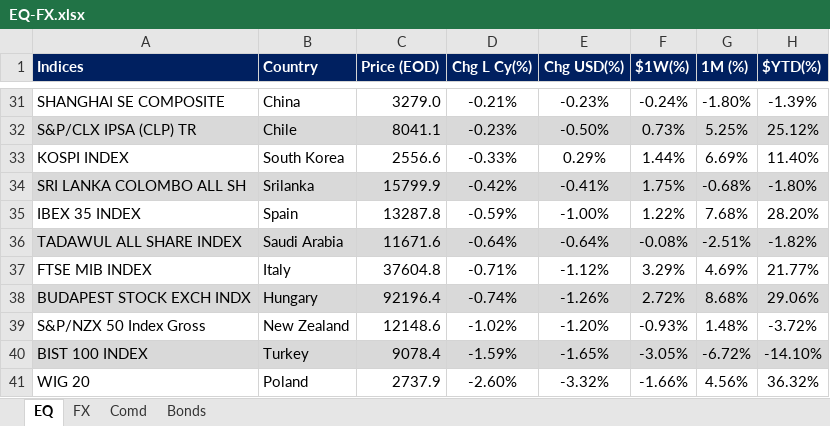
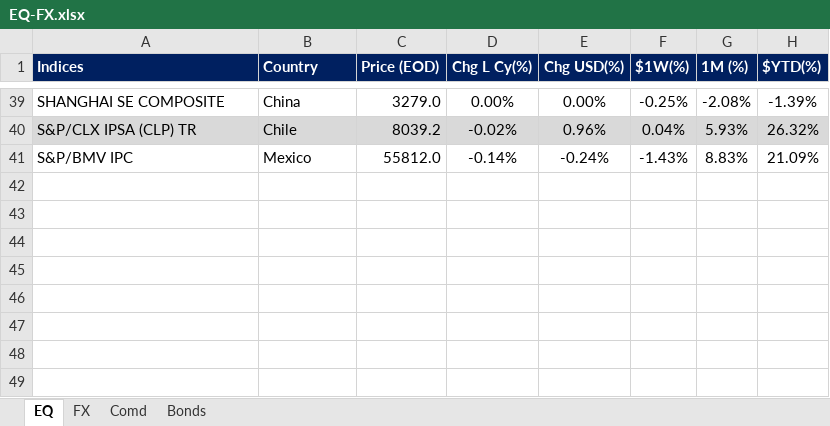
Before and after one commit to firstglobal123/fg-app, an Excel workbook: EQ-FX.xlsx, sheet EQ, drawn as a sheet; only a part is shown, gaps mark what is left out; values as stored, in another font and other column widths than the file's, no borders; conditional formats not drawn; removed rows and columns are numbered as before the commit, all else as after; the diff covers the shown part only; the diff names each change by its address in the sheet, - before the commit and + after, or states it on an @@ line.

```diff
--- a/EQ-FX.xlsx (sheet EQ)
+++ b/EQ-FX.xlsx (sheet EQ)
-D39 (Chg L Cy(%)): -0.21%
+D39 (Chg L Cy(%)): 0.00%
-E39 (Chg USD(%)): -0.23%
+E39 (Chg USD(%)): 0.00%
-F39 ($1W(%)): -0.24%
+F39 ($1W(%)): -0.25%
-G39 (1M (%)): -1.80%
+G39 (1M (%)): -2.08%
-C40 (Price (EOD)): 8041.1
+C40 (Price (EOD)): 8039.2
-D40 (Chg L Cy(%)): -0.23%
+D40 (Chg L Cy(%)): -0.02%
-E40 (Chg USD(%)): -0.50%
+E40 (Chg USD(%)): 0.96%
-F40 ($1W(%)): 0.73%
+F40 ($1W(%)): 0.04%
-G40 (1M (%)): 5.25%
+G40 (1M (%)): 5.93%
-H40 ($YTD(%)): 25.12%
+H40 ($YTD(%)): 26.32%
-row 33: KOSPI INDEX | South Korea | 2556.6 | -0.33% | 0.29% | 1.44% | 6.69% | 11.40%
-row 34: SRI LANKA COLOMBO ALL SH | Srilanka | 15799.9 | -0.42% | -0.41% | 1.75% | -0.68% | -1.80%
-row 35: IBEX 35 INDEX | Spain | 13287.8 | -0.59% | -1.00% | 1.22% | 7.68% | 28.20%
-row 36: TADAWUL ALL SHARE INDEX | Saudi Arabia | 11671.6 | -0.64% | -0.64% | -0.08% | -2.51% | -1.82%
-row 37: FTSE MIB INDEX | Italy | 37604.8 | -0.71% | -1.12% | 3.29% | 4.69% | 21.77%
-row 38: BUDAPEST STOCK EXCH INDX | Hungary | 92196.4 | -0.74% | -1.26% | 2.72% | 8.68% | 29.06%
-row 39: S&P/NZX 50 Index Gross | New Zealand | 12148.6 | -1.02% | -1.20% | -0.93% | 1.48% | -3.72%
-row 40: BIST 100 INDEX | Turkey | 9078.4 | -1.59% | -1.65% | -3.05% | -6.72% | -14.10%
-row 41: WIG 20 | Poland | 2737.9 | -2.60% | -3.32% | -1.66% | 4.56% | 36.32%
+row 41: S&P/BMV IPC | Mexico | 55812.0 | -0.14% | -0.24% | -1.43% | 8.83% | 21.09%
```
Also changed, not shown: 28 added rows, 20 removed rows, 47 edited cells and cell formats elsewhere in this sheet, sheet FX, sheet Comd, sheet Bonds, formulas that keep their value, GEQETF_N.xlsx, GFI_N.xlsx, 2 other files.
